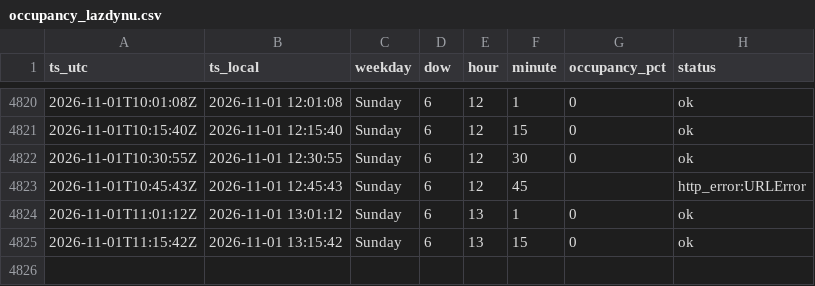
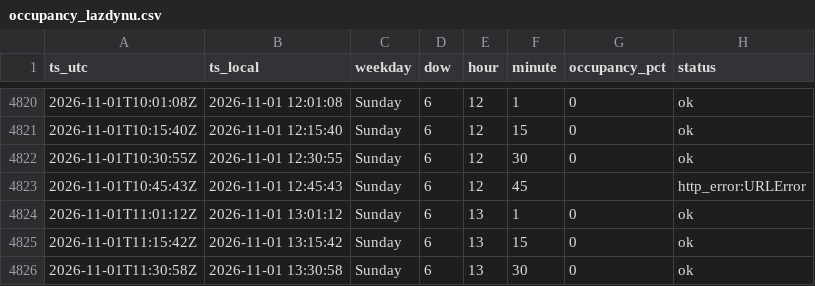
Before and after one commit to Darijus09/occupancy-tracker, a CSV file: data/occupancy_lazdynu.csv, drawn as a sheet; only a part is shown, gaps mark what is left out.

```diff
--- a/data/occupancy_lazdynu.csv
+++ b/data/occupancy_lazdynu.csv
@@ -4825 +4825,2 @@ ts_utc,ts_local,weekday,dow,hour,minute,occupancy_pct,status
 2026-11-01T11:15:42Z,2026-11-01 13:15:42,Sunday,6,13,15,0,ok
+2026-11-01T11:30:58Z,2026-11-01 13:30:58,Sunday,6,13,30,0,ok
```
